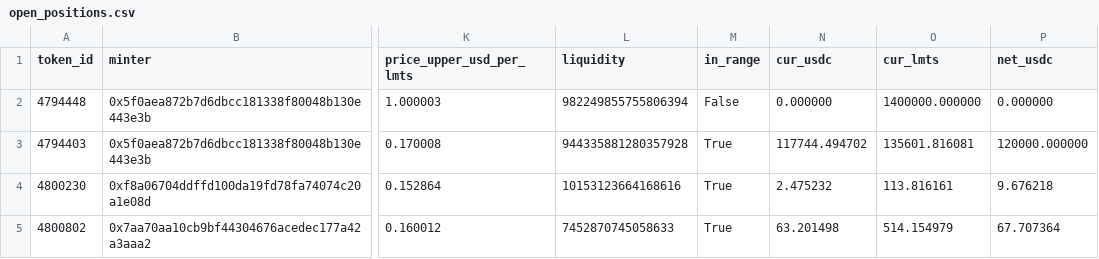
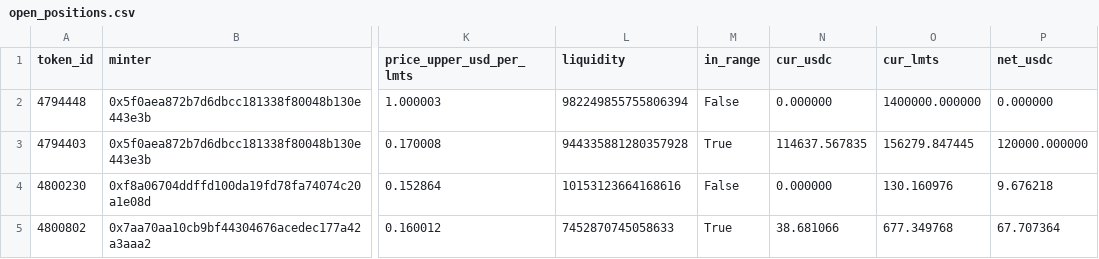
Before and after one commit to catmeover-png/uni001_new_parser, a CSV file: out/0x132531f014002acc9a9ccc98057fe05a88070ace/open_positions.csv, drawn as a sheet; only a part is shown, gaps mark what is left out; the diff names each change by its address in the sheet, - before the commit and + after, or states it on an @@ line.

```diff
--- a/out/0x132531f014002acc9a9ccc98057fe05a88070ace/open_positions.csv
+++ b/out/0x132531f014002acc9a9ccc98057fe05a88070ace/open_positions.csv
-N3 (cur_usdc): 117744.494702
+N3 (cur_usdc): 114637.567835
-O3 (cur_lmts): 135601.816081
+O3 (cur_lmts): 156279.847445
-M4 (in_range): True
+M4 (in_range): False
-N4 (cur_usdc): 2.475232
+N4 (cur_usdc): 0.000000
-O4 (cur_lmts): 113.816161
+O4 (cur_lmts): 130.160976
-N5 (cur_usdc): 63.201498
+N5 (cur_usdc): 38.681066
-O5 (cur_lmts): 514.154979
+O5 (cur_lmts): 677.349768
```
Also changed, not shown: out/0x132531f014002acc9a9ccc98057fe05a88070ace/buckets.csv, out/0x132531f014002acc9a9ccc98057fe05a88070ace/summary.csv, 2 other files.
